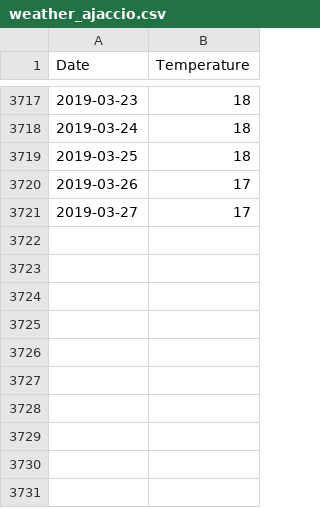
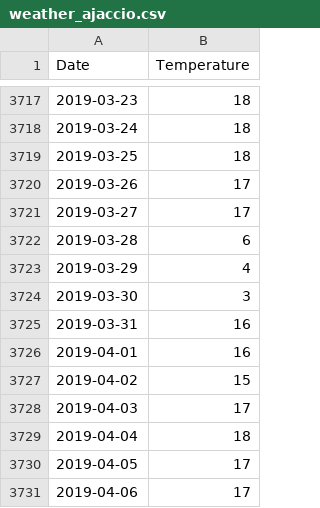
Before and after one commit to StephaneLanfranchi/Smart_Agriculture, a CSV file: data/weather_ajaccio.csv, drawn as a sheet; only a part is shown, gaps mark what is left out; the diff names each change by its address in the sheet, - before the commit and + after, or states it on an @@ line.

```diff
--- a/data/weather_ajaccio.csv
+++ b/data/weather_ajaccio.csv
+row 3722: 2019-03-28 | 6
+row 3723: 2019-03-29 | 4
+row 3724: 2019-03-30 | 3
+row 3725: 2019-03-31 | 16
+row 3726: 2019-04-01 | 16
+row 3727: 2019-04-02 | 15
+row 3728: 2019-04-03 | 17
+row 3729: 2019-04-04 | 18
+row 3730: 2019-04-05 | 17
+row 3731: 2019-04-06 | 17
```
Also changed, not shown: 9 other files.
